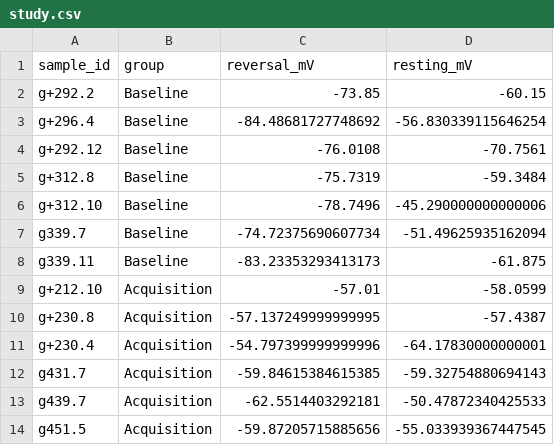
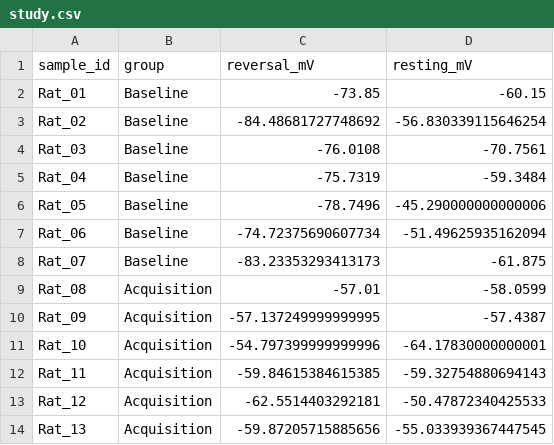
Before and after one commit to bartosovic-lab/R-teaching.github.io, a CSV file: Notebooks/Statistics_lab_2026/data/study.csv, drawn as a sheet.

```diff
--- a/Notebooks/Statistics_lab_2026/data/study.csv
+++ b/Notebooks/Statistics_lab_2026/data/study.csv
@@ -1,14 +1,14 @@
 sample_id,group,reversal_mV,resting_mV
-g+292.2,Baseline,-73.85,-60.15
-g+296.4,Baseline,-84.48681727748692,-56.830339115646254
-g+292.12,Baseline,-76.0108,-70.7561
-g+312.8,Baseline,-75.7319,-59.3484
-g+312.10,Baseline,-78.7496,-45.290000000000006
-g339.7,Baseline,-74.72375690607734,-51.49625935162094
-g339.11,Baseline,-83.23353293413173,-61.875
-g+212.10,Acquisition,-57.01,-58.0599
-g+230.8,Acquisition,-57.137249999999995,-57.4387
-g+230.4,Acquisition,-54.797399999999996,-64.17830000000001
-g431.7,Acquisition,-59.84615384615385,-59.32754880694143
-g439.7,Acquisition,-62.5514403292181,-50.47872340425533
-g451.5,Acquisition,-59.87205715885656,-55.033939367447545
+Rat_01,Baseline,-73.85,-60.15
+Rat_02,Baseline,-84.48681727748692,-56.830339115646254
+Rat_03,Baseline,-76.0108,-70.7561
+Rat_04,Baseline,-75.7319,-59.3484
+Rat_05,Baseline,-78.7496,-45.290000000000006
+Rat_06,Baseline,-74.72375690607734,-51.49625935162094
+Rat_07,Baseline,-83.23353293413173,-61.875
+Rat_08,Acquisition,-57.01,-58.0599
+Rat_09,Acquisition,-57.137249999999995,-57.4387
+Rat_10,Acquisition,-54.797399999999996,-64.17830000000001
+Rat_11,Acquisition,-59.84615384615385,-59.32754880694143
+Rat_12,Acquisition,-62.5514403292181,-50.47872340425533
+Rat_13,Acquisition,-59.87205715885656,-55.033939367447545
```
Also changed, not shown: Notebooks/Statistics_lab_2026/data/cells.csv, Notebooks/Statistics_lab_2026/data/nkcc1.csv, 30 other files.
